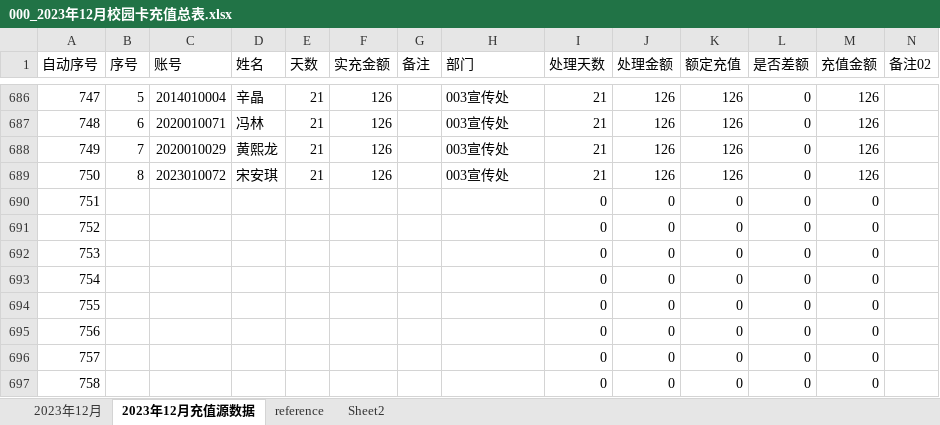
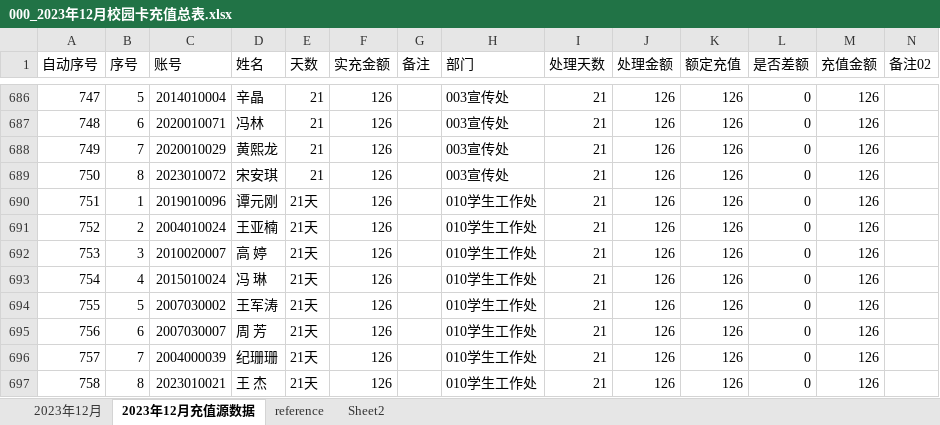
Before and after one commit to qubin0532/cardfull202312, an Excel workbook: 000_2023年12月校园卡充值总表.xlsx, sheet 2023年12月充值源数据, drawn as a sheet; only a part is shown, gaps mark what is left out; values as stored, in another font and other column widths than the file's, no borders; conditional formats not drawn; the diff covers the shown part only; the diff names each change by its address in the sheet, - before the commit and + after, or states it on an @@ line.

```diff
--- a/000_2023年12月校园卡充值总表.xlsx (sheet 2023年12月充值源数据)
+++ b/000_2023年12月校园卡充值总表.xlsx (sheet 2023年12月充值源数据)
-B690 (序号): (empty)
+B690 (序号): 1
-C690 (账号): (empty)
+C690 (账号): 2019010096
-D690 (姓名): (empty)
+D690 (姓名): 谭元刚
-E690:E697 (天数): (empty)
+E690:E697 (天数): 21天
-F690:F697 (实充金额): (empty)
+F690:F697 (实充金额): 126
-H690:H697 (部门): (empty)
+H690:H697 (部门): 010学生工作处
-I690:I697 (处理天数): 0
+I690:I697 (处理天数): 21
-J690:J697 (处理金额): 0
+J690:J697 (处理金额): 126
-K690:K697 (额定充值): 0
+K690:K697 (额定充值): 126
-M690:M697 (充值金额): 0
+M690:M697 (充值金额): 126
-B691 (序号): (empty)
+B691 (序号): 2
-C691 (账号): (empty)
+C691 (账号): 2004010024
-D691 (姓名): (empty)
+D691 (姓名): 王亚楠
-B692 (序号): (empty)
+B692 (序号): 3
-C692 (账号): (empty)
+C692 (账号): 2010020007
-D692 (姓名): (empty)
+D692 (姓名): 高 婷
-B693 (序号): (empty)
+B693 (序号): 4
-C693 (账号): (empty)
+C693 (账号): 2015010024
-D693 (姓名): (empty)
+D693 (姓名): 冯 琳
-B694 (序号): (empty)
+B694 (序号): 5
-C694 (账号): (empty)
+C694 (账号): 2007030002
-D694 (姓名): (empty)
+D694 (姓名): 王军涛
-B695 (序号): (empty)
+B695 (序号): 6
-C695 (账号): (empty)
+C695 (账号): 2007030007
-D695 (姓名): (empty)
+D695 (姓名): 周 芳
-B696 (序号): (empty)
+B696 (序号): 7
-C696 (账号): (empty)
+C696 (账号): 2004000039
-D696 (姓名): (empty)
+D696 (姓名): 纪珊珊
-B697 (序号): (empty)
+B697 (序号): 8
-C697 (账号): (empty)
+C697 (账号): 2023010021
-D697 (姓名): (empty)
+D697 (姓名): 王 杰
```
Also changed, not shown: 697 edited cells elsewhere in this sheet, sheet 2023年12月, hidden cells, 1 other file.
